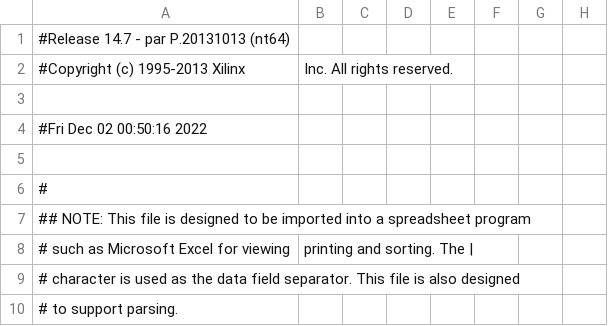
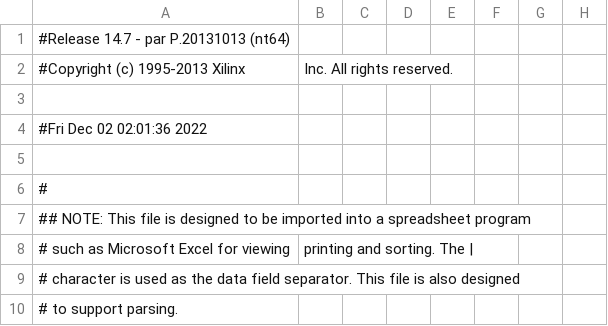
Before and after one commit to Rabiosp/BlockBreaker_SD2, a CSV file: MIPS_VGA/mips_pad.csv, drawn as a sheet; only a part is shown; the diff names each change by its address in the sheet, - before the commit and + after, or states it on an @@ line.

```diff
--- a/MIPS_VGA/mips_pad.csv
+++ b/MIPS_VGA/mips_pad.csv
-A4: #Fri Dec 02 00:50:16 2022
+A4: #Fri Dec 02 02:01:36 2022
```
Also changed, not shown: 40 other files.
